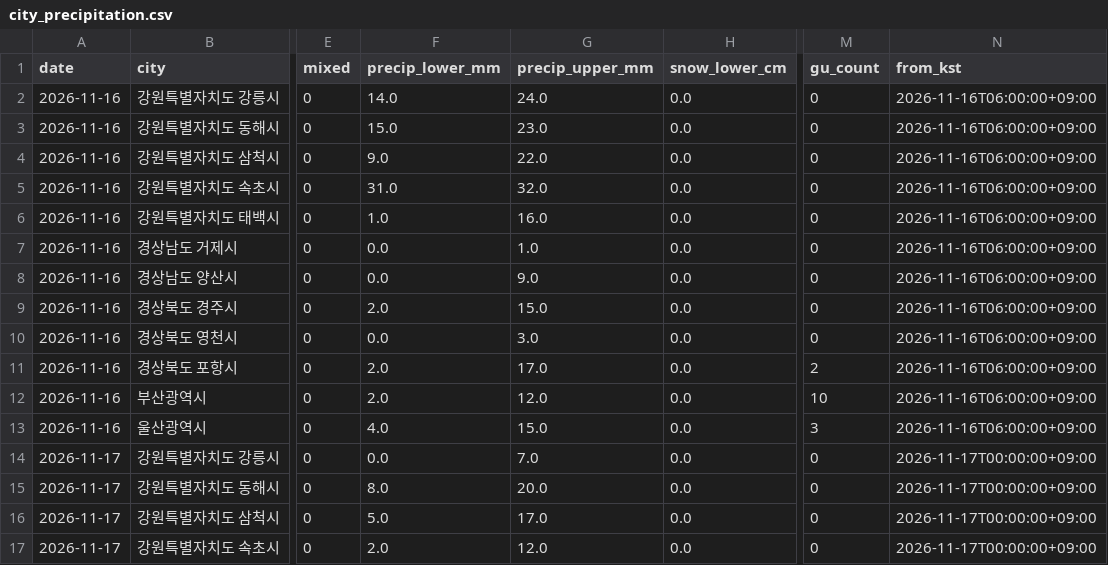
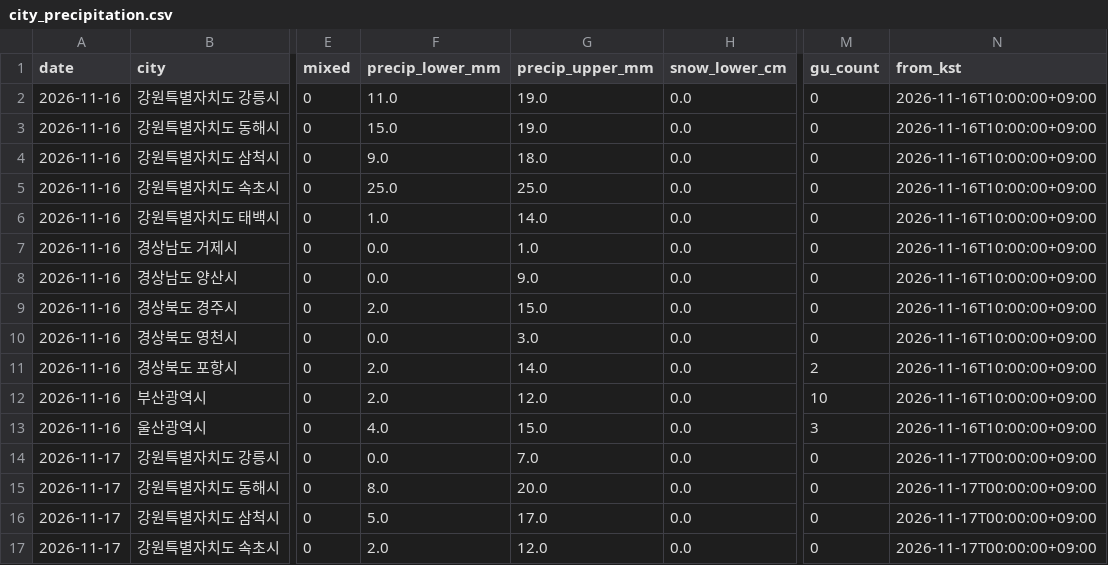
Before and after one commit to leetw1121/kma-chatgpt-bridge, a CSV file: data/city_precipitation.csv, drawn as a sheet; only a part is shown, gaps mark what is left out; the diff names each change by its address in the sheet, - before the commit and + after, or states it on an @@ line.

```diff
--- a/data/city_precipitation.csv
+++ b/data/city_precipitation.csv
-F2 (precip_lower_mm): 14.0
+F2 (precip_lower_mm): 11.0
-G2 (precip_upper_mm): 24.0
+G2 (precip_upper_mm): 19.0
-N2:N13 (from_kst): 2026-11-16T06:00:00+09:00
+N2:N13 (from_kst): 2026-11-16T10:00:00+09:00
-G3 (precip_upper_mm): 23.0
+G3 (precip_upper_mm): 19.0
-G4 (precip_upper_mm): 22.0
+G4 (precip_upper_mm): 18.0
-F5 (precip_lower_mm): 31.0
+F5 (precip_lower_mm): 25.0
-G5 (precip_upper_mm): 32.0
+G5 (precip_upper_mm): 25.0
-G6 (precip_upper_mm): 16.0
+G6 (precip_upper_mm): 14.0
-G11 (precip_upper_mm): 17.0
+G11 (precip_upper_mm): 14.0
```
Also changed, not shown: data/all_regions.csv, data/precipitation_only.csv, 10 other files.
